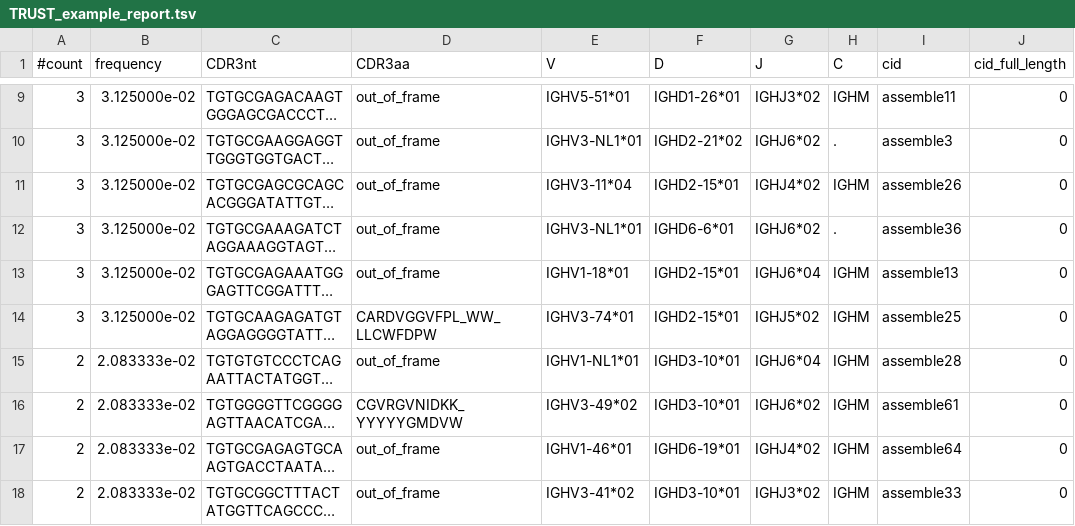
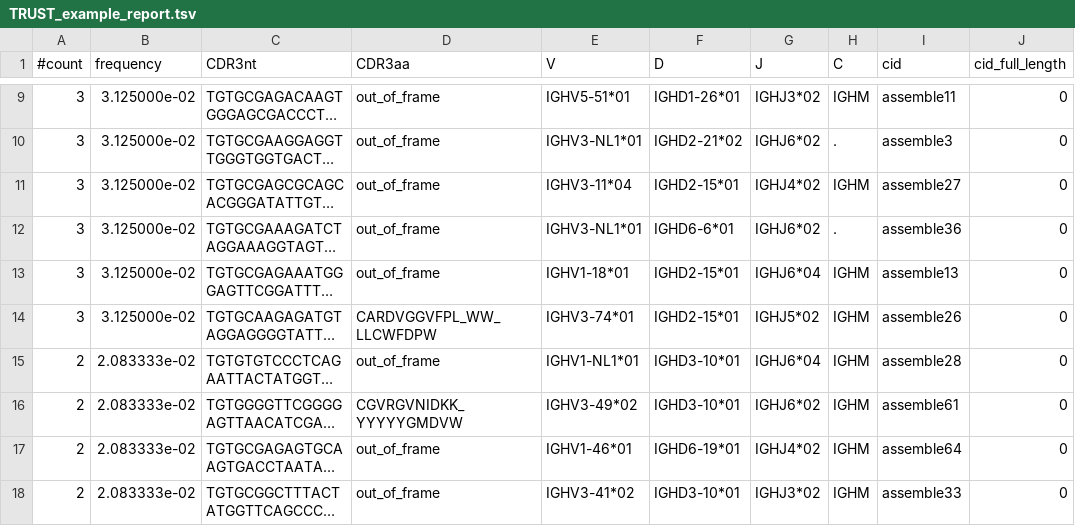
Before and after one commit to liulab-dfci/TRUST4, a TSV file: example/TRUST_example_report.tsv, drawn as a sheet; only a part is shown, gaps mark what is left out; long unchanged cells end in …; the diff covers the shown part only; the diff names each change by its address in the sheet, - before the commit and + after, or states it on an @@ line.

```diff
--- a/example/TRUST_example_report.tsv
+++ b/example/TRUST_example_report.tsv
-I11 (cid): assemble26
+I11 (cid): assemble27
-I14 (cid): assemble25
+I14 (cid): assemble26
```
Also changed, not shown: 5 edited cells elsewhere in this file, example/TRUST_example_airr.tsv, 2 other files.
